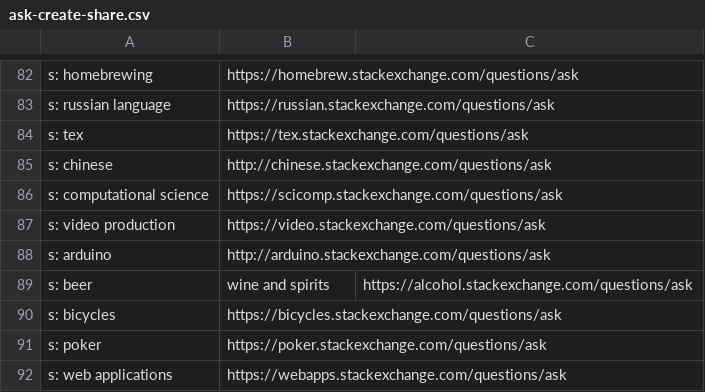
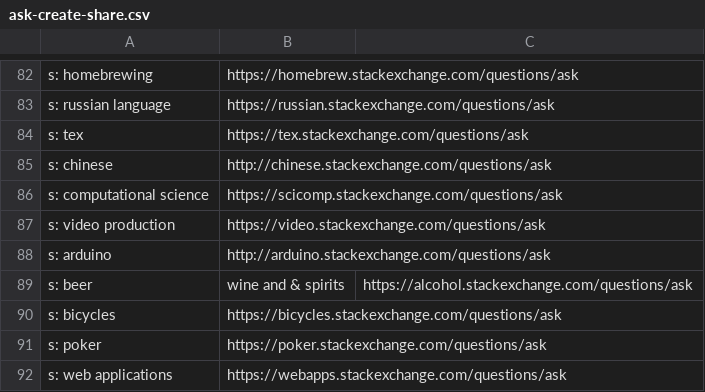
Before and after one commit to nikitavoloboev/alfred-ask-create-share, a CSV file: workflow/ask-create-share.csv, drawn as a sheet; only a part is shown, gaps mark what is left out.

Commit message:
submission added

```diff
--- a/workflow/ask-create-share.csv
+++ b/workflow/ask-create-share.csv
@@ -88,3 +88,3 @@ s: video production,https://video.stackexchange.com/questions/ask
 s: arduino,http://arduino.stackexchange.com/questions/ask
-s: beer, wine and spirits,https://alcohol.stackexchange.com/questions/ask
+s: beer, wine and & spirits,https://alcohol.stackexchange.com/questions/ask
 s: bicycles,https://bicycles.stackexchange.com/questions/ask
```
